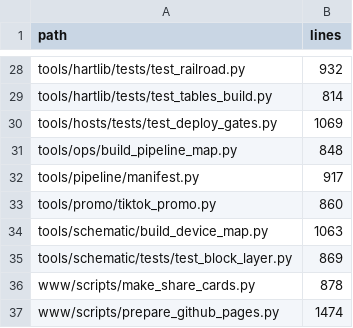
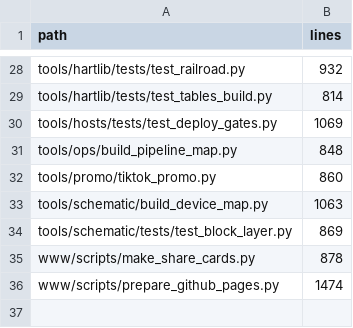
Before and after one commit to lnevo/hart, a CSV file: tools/audit/py_sizes.csv, drawn as a sheet; only a part is shown, gaps mark what is left out.

```diff
--- a/tools/audit/py_sizes.csv
+++ b/tools/audit/py_sizes.csv
@@ -31,3 +31,2 @@ tools/hosts/tests/test_deploy_gates.py,1069
 tools/ops/build_pipeline_map.py,848
-tools/pipeline/manifest.py,917
 tools/promo/tiktok_promo.py,860
```
Also changed, not shown: 10 other files.
